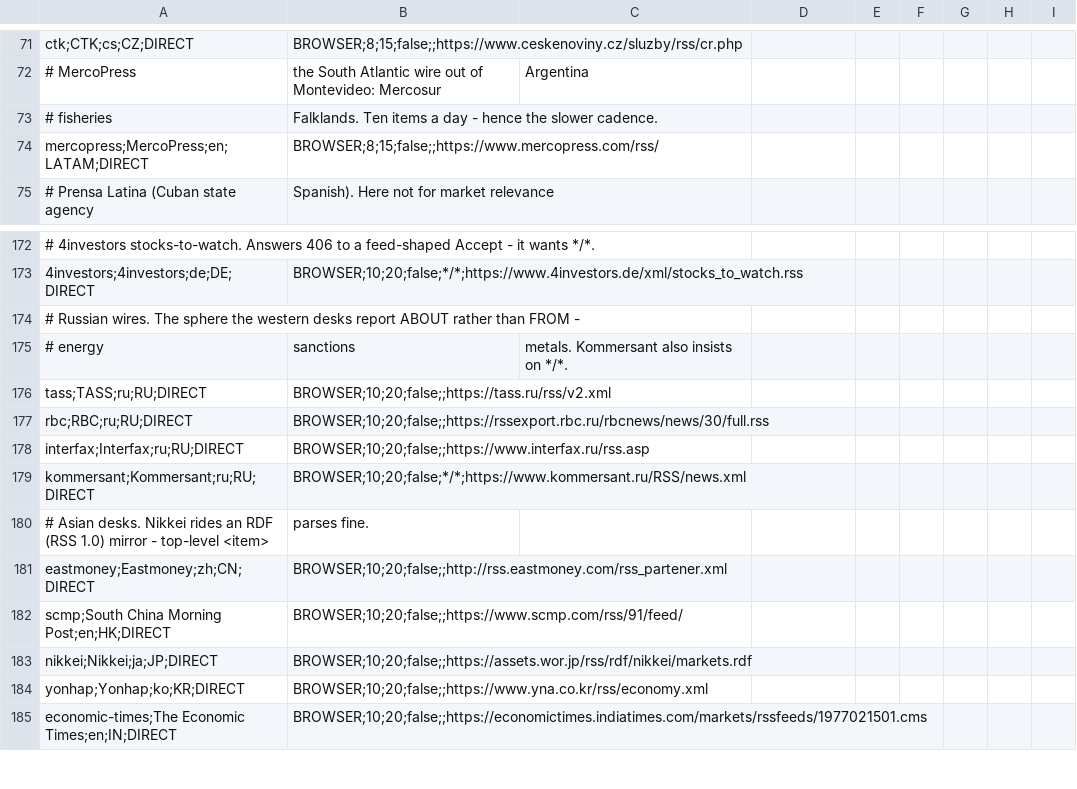
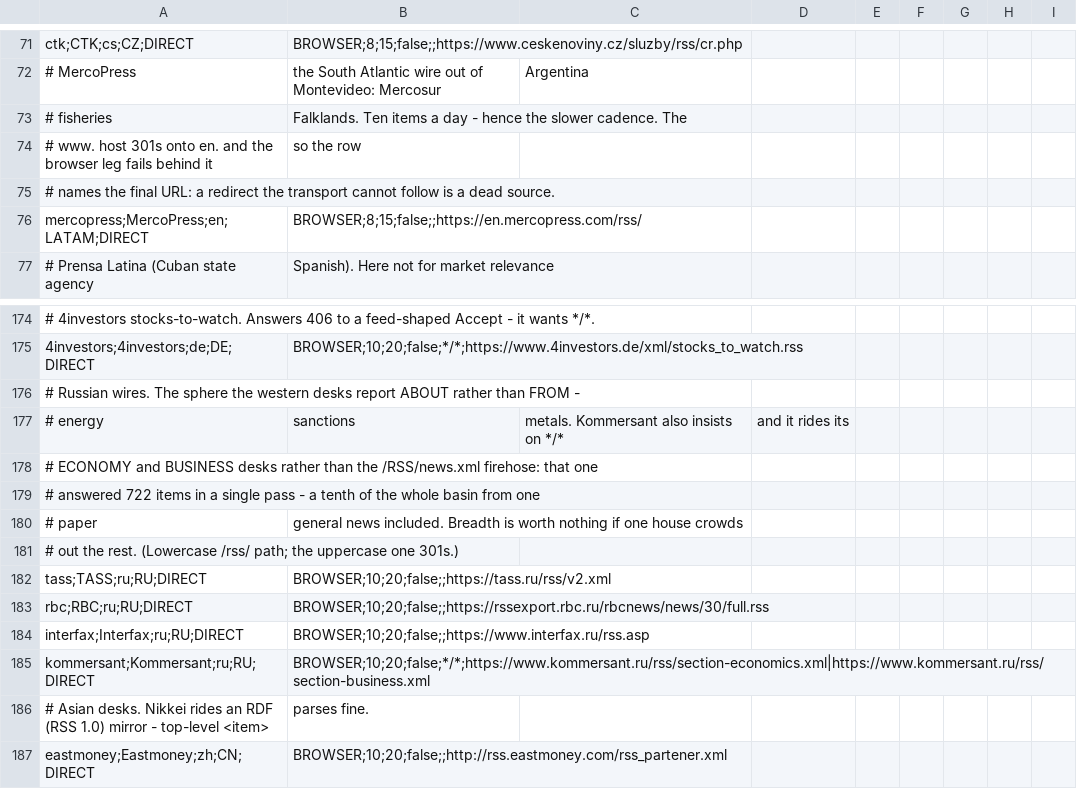
Before and after one commit to bsommerfeld/wsbg-terminal, a CSV file: web-impl/src/main/resources/web/sources.csv, drawn as a sheet; only a part is shown, gaps mark what is left out; the shorter side is filled out with more unchanged rows; addresses are those after the commit; the diff names each change by its address in the sheet, - before the commit and + after, or states it on an @@ line.

Commit message:
fix(sources): two feeds that answered nothing, and one that answered too much
MercoPress delivered zero items in every live run. The catalogued www. host
301s onto en.mercopress.com and the browser leg fails behind the redirect, so
the row now names the final URL - a redirect the transport cannot follow is a
dead source that still costs a request every ten minutes.

Kommersant went the other way: its /RSS/news.xml firehose answered 722 items in
a single pass, a tenth of the whole basin from one paper, general news
included. Breadth buys nothing if one house crowds out the other eighty, so the
row rides the economy and business desks instead. (Lowercase /rss/ - the
uppercase path 301s too.)

```diff
--- a/web-impl/src/main/resources/web/sources.csv
+++ b/web-impl/src/main/resources/web/sources.csv
-B73: …slower cadence.
+B73: …slower cadence. The
+row 74: # www. host 301s onto en. and the browser leg fails behind it | so the row
+row 75: # names the final URL: a redirect the transport cannot follow is a dead source.
-B76: BROWSER;8;15;false;;https://www.mercopress.com/rss/
+B76: BROWSER;8;15;false;;https://en.mercopress.com/rss/
-C177: metals. Kommersant also insists on */*.
+C177: metals. Kommersant also insists on */*
-D177: (empty)
+D177: and it rides its
+row 178: # ECONOMY and BUSINESS desks rather than the /RSS/news.xml firehose: that one
+row 179: # answered 722 items in a single pass - a tenth of the whole basin from one
+row 180: # paper | general news included. Breadth is worth nothing if one house crowds
+row 181: # out the rest. (Lowercase /rss/ path; the uppercase one 301s.)
-B185: BROWSER;10;20;false;*/*;https://www.kommersant.ru/RSS/news.xml
+B185: BROWSER;10;20;false;*/*;https://www.kommersant.ru/rss/section-economics.xml|https://www.kommersant.ru/rss/section-business.xml
```
